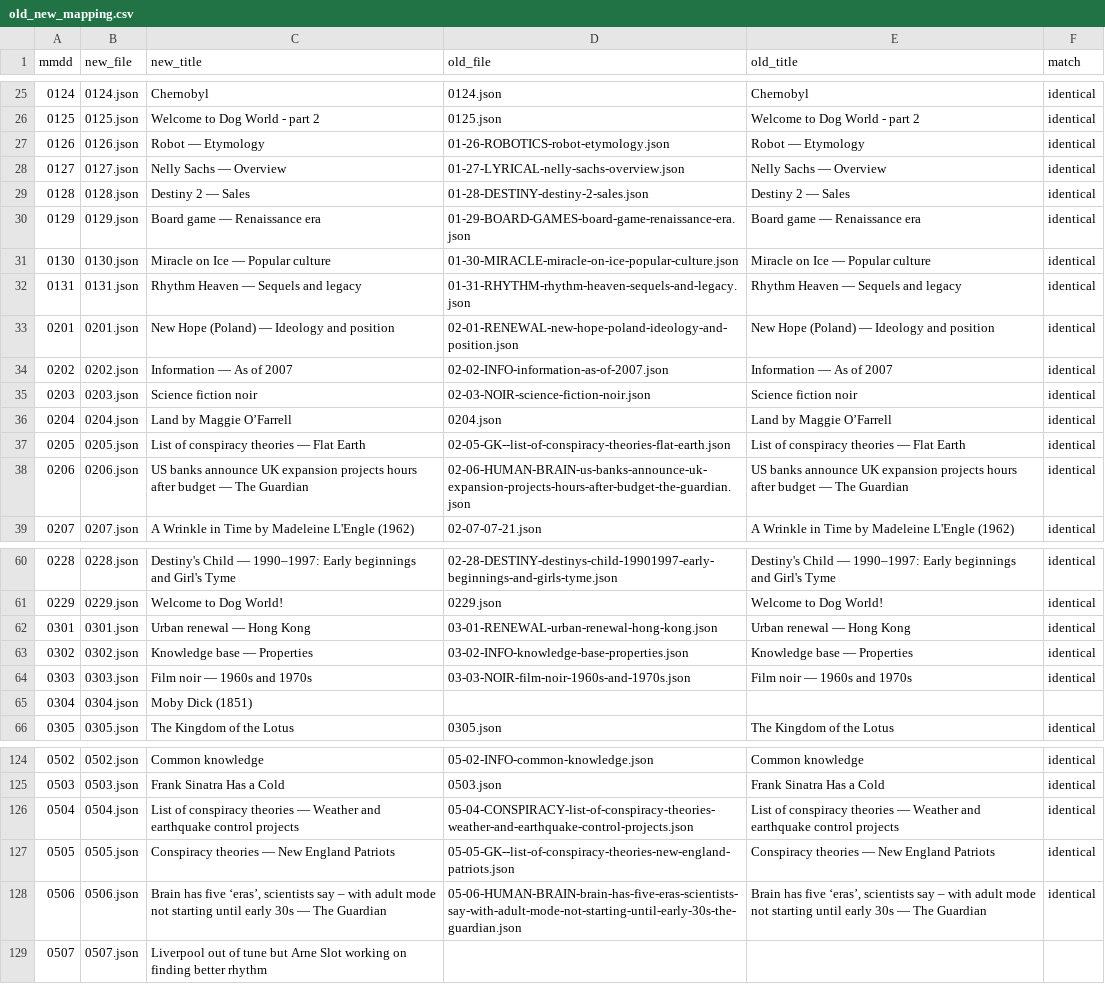
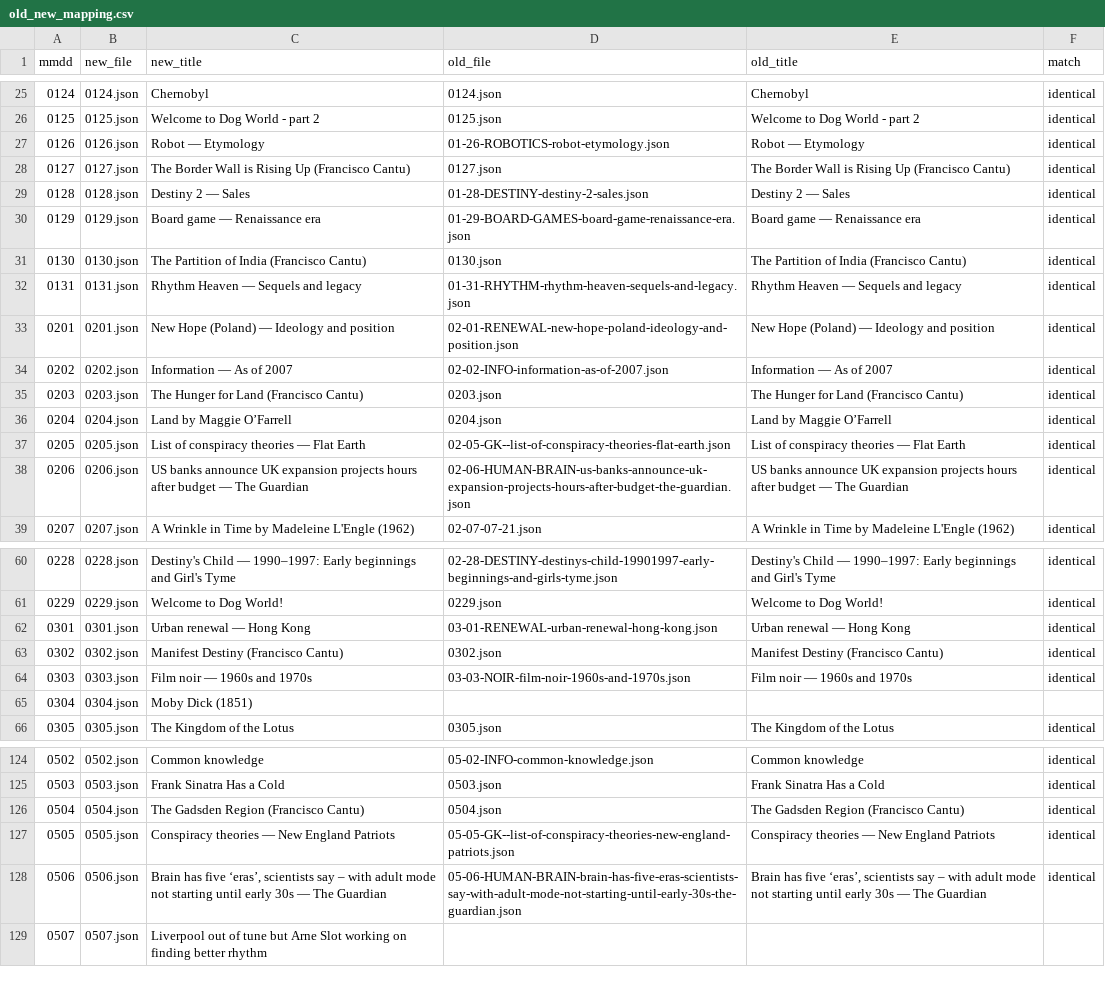
Before and after one commit to Ram-N/ClueChain, a CSV file: assets/data/old_new_mapping.csv, drawn as a sheet; only a part is shown, gaps mark what is left out.

```diff
--- a/assets/data/old_new_mapping.csv
+++ b/assets/data/old_new_mapping.csv
@@ -27,6 +27,6 @@ mmdd,new_file,new_title,old_file,old_title,match
 0126,0126.json,Robot — Etymology,01-26-ROBOTICS-robot-etymology.json,Robot — Etymology,identical
-0127,0127.json,Nelly Sachs — Overview,01-27-LYRICAL-nelly-sachs-overview.json,Nelly Sachs — Overview,identical
+0127,0127.json,The Border Wall is Rising Up (Francisco Cantu),0127.json,The Border Wall is Rising Up (Francisco Cantu),identical
 0128,0128.json,Destiny 2 — Sales,01-28-DESTINY-destiny-2-sales.json,Destiny 2 — Sales,identical
 0129,0129.json,Board game — Renaissance era,01-29-BOARD-GAMES-board-game-renaissance-era.json,Board game — Renaissance era,identical
-0130,0130.json,Miracle on Ice — Popular culture,01-30-MIRACLE-miracle-on-ice-popular-culture.json,Miracle on Ice — Popular culture,identical
+0130,0130.json,The Partition of India (Francisco Cantu),0130.json,The Partition of India (Francisco Cantu),identical
 0131,0131.json,Rhythm Heaven — Sequels and legacy,01-31-RHYTHM-rhythm-heaven-sequels-and-legacy.json,Rhythm Heaven — Sequels and legacy,identical
@@ -34,3 +34,3 @@ mmdd,new_file,new_title,old_file,old_title,match
 0202,0202.json,Information — As of 2007,02-02-INFO-information-as-of-2007.json,Information — As of 2007,identical
-0203,0203.json,Science fiction noir,02-03-NOIR-science-fiction-noir.json,Science fiction noir,identical
+0203,0203.json,The Hunger for Land (Francisco Cantu),0203.json,The Hunger for Land (Francisco Cantu),identical
 0204,0204.json,Land by Maggie O’Farrell,0204.json,Land by Maggie O’Farrell,identical
@@ -62,3 +62,3 @@ mmdd,new_file,new_title,old_file,old_title,match
 0301,0301.json,Urban renewal — Hong Kong,03-01-RENEWAL-urban-renewal-hong-kong.json,Urban renewal — Hong Kong,identical
-0302,0302.json,Knowledge base — Properties,03-02-INFO-knowledge-base-properties.json,Knowledge base — Properties,identical
+0302,0302.json,Manifest Destiny (Francisco Cantu),0302.json,Manifest Destiny (Francisco Cantu),identical
 0303,0303.json,Film noir — 1960s and 1970s,03-03-NOIR-film-noir-1960s-and-1970s.json,Film noir — 1960s and 1970s,identical
@@ -125,3 +125,3 @@ mmdd,new_file,new_title,old_file,old_title,match
 0503,0503.json,Frank Sinatra Has a Cold,0503.json,Frank Sinatra Has a Cold,identical
-0504,0504.json,List of conspiracy theories — Weather and earthquake control projects,05-04-CONSPIRACY-list-of-conspiracy-theories-weather-and-earthquake-control-projects.json,List of conspiracy theories — Weather and earthquake control projects,identical
+0504,0504.json,The Gadsden Region (Francisco Cantu),0504.json,The Gadsden Region (Francisco Cantu),identical
 0505,0505.json,Conspiracy theories — New England Patriots,05-05-GK--list-of-conspiracy-theories-new-england-patriots.json,Conspiracy theories — New England Patriots,identical
```
Also changed, not shown: 11 other files.
